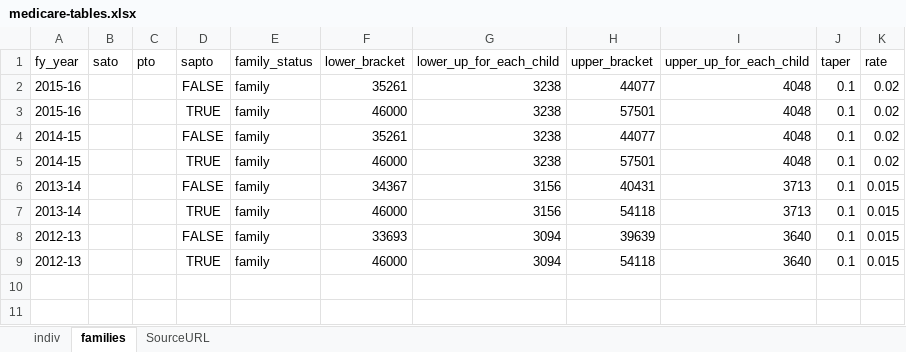
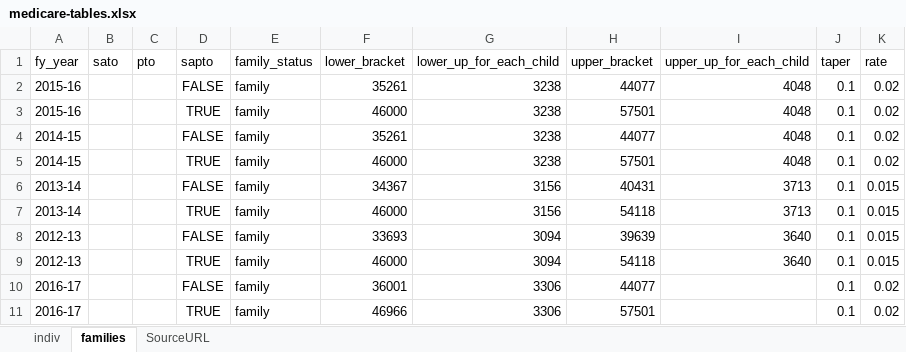
Before and after one commit to HughParsonage/grattan, an Excel workbook: data-raw/medicare-tables.xlsx, sheet families, drawn as a sheet; values as stored, in another font and other column widths than the file's, no borders; the diff names each change by its address in the sheet, - before the commit and + after, or states it on an @@ line.

```diff
--- a/data-raw/medicare-tables.xlsx (sheet families)
+++ b/data-raw/medicare-tables.xlsx (sheet families)
+row 10: 2016-17 |  |  | FALSE | family | 36001 | 3306 | 44077 |  | 0.1 | 0.02
+row 11: 2016-17 |  |  | TRUE | family | 46966 | 3306 | 57501 |  | 0.1 | 0.02
```
Also changed, not shown: sheet indiv, data-raw/SAPTO-rates.xlsx, data-raw/lito-info.xlsx, 7 other files.
